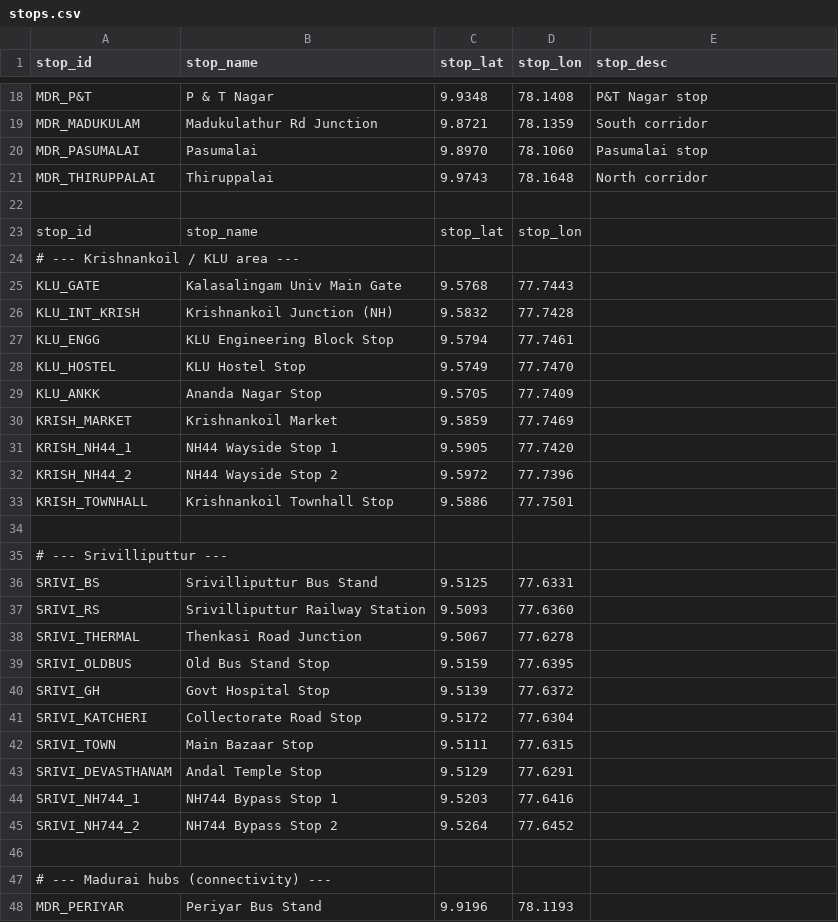
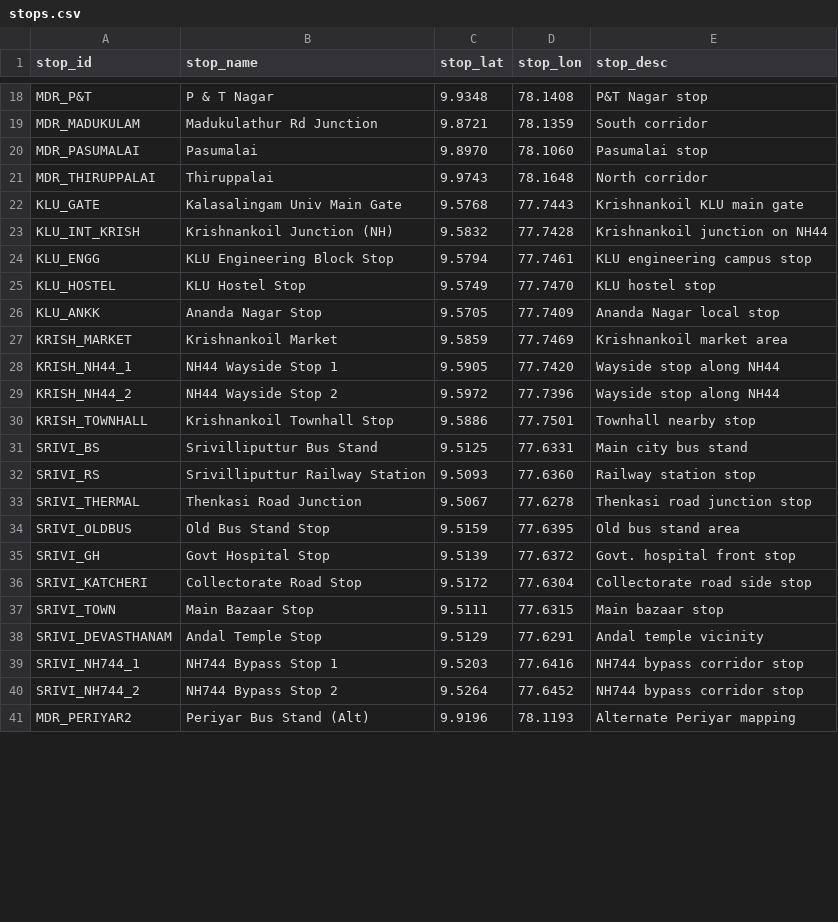
Before and after one commit to msdbalaji/namma_payanam, a CSV file: gtfs_sample/stops.csv, drawn as a sheet; only a part is shown, gaps mark what is left out; the diff covers the shown part only.

Commit message:
csv file format updated

```diff
--- a/gtfs_sample/stops.csv
+++ b/gtfs_sample/stops.csv
@@ -21,28 +21,21 @@ MDR_PASUMALAI,Pasumalai,9.8970,78.1060,Pasumalai stop
 MDR_THIRUPPALAI,Thiruppalai,9.9743,78.1648,North corridor
-
-stop_id,stop_name,stop_lat,stop_lon
-# --- Krishnankoil / KLU area ---
-KLU_GATE,Kalasalingam Univ Main Gate,9.5768,77.7443
-KLU_INT_KRISH,Krishnankoil Junction (NH),9.5832,77.7428
-KLU_ENGG,KLU Engineering Block Stop,9.5794,77.7461
-KLU_HOSTEL,KLU Hostel Stop,9.5749,77.7470
-KLU_ANKK,Ananda Nagar Stop,9.5705,77.7409
-KRISH_MARKET,Krishnankoil Market,9.5859,77.7469
-KRISH_NH44_1,NH44 Wayside Stop 1,9.5905,77.7420
-KRISH_NH44_2,NH44 Wayside Stop 2,9.5972,77.7396
-KRISH_TOWNHALL,Krishnankoil Townhall Stop,9.5886,77.7501
-
-# --- Srivilliputtur ---
-SRIVI_BS,Srivilliputtur Bus Stand,9.5125,77.6331
-SRIVI_RS,Srivilliputtur Railway Station,9.5093,77.6360
-SRIVI_THERMAL,Thenkasi Road Junction,9.5067,77.6278
-SRIVI_OLDBUS,Old Bus Stand Stop,9.5159,77.6395
-SRIVI_GH,Govt Hospital Stop,9.5139,77.6372
-SRIVI_KATCHERI,Collectorate Road Stop,9.5172,77.6304
-SRIVI_TOWN,Main Bazaar Stop,9.5111,77.6315
-SRIVI_DEVASTHANAM,Andal Temple Stop,9.5129,77.6291
-SRIVI_NH744_1,NH744 Bypass Stop 1,9.5203,77.6416
-SRIVI_NH744_2,NH744 Bypass Stop 2,9.5264,77.6452
-
-# --- Madurai hubs (connectivity) ---
-MDR_PERIYAR,Periyar Bus Stand,9.9196,78.1193
+KLU_GATE,Kalasalingam Univ Main Gate,9.5768,77.7443,Krishnankoil KLU main gate
+KLU_INT_KRISH,Krishnankoil Junction (NH),9.5832,77.7428,Krishnankoil junction on NH44
+KLU_ENGG,KLU Engineering Block Stop,9.5794,77.7461,KLU engineering campus stop
+KLU_HOSTEL,KLU Hostel Stop,9.5749,77.7470,KLU hostel stop
+KLU_ANKK,Ananda Nagar Stop,9.5705,77.7409,Ananda Nagar local stop
+KRISH_MARKET,Krishnankoil Market,9.5859,77.7469,Krishnankoil market area
+KRISH_NH44_1,NH44 Wayside Stop 1,9.5905,77.7420,Wayside stop along NH44
+KRISH_NH44_2,NH44 Wayside Stop 2,9.5972,77.7396,Wayside stop along NH44
+KRISH_TOWNHALL,Krishnankoil Townhall Stop,9.5886,77.7501,Townhall nearby stop
+SRIVI_BS,Srivilliputtur Bus Stand,9.5125,77.6331,Main city bus stand
+SRIVI_RS,Srivilliputtur Railway Station,9.5093,77.6360,Railway station stop
+SRIVI_THERMAL,Thenkasi Road Junction,9.5067,77.6278,Thenkasi road junction stop
+SRIVI_OLDBUS,Old Bus Stand Stop,9.5159,77.6395,Old bus stand area
+SRIVI_GH,Govt Hospital Stop,9.5139,77.6372,Govt. hospital front stop
+SRIVI_KATCHERI,Collectorate Road Stop,9.5172,77.6304,Collectorate road side stop
+SRIVI_TOWN,Main Bazaar Stop,9.5111,77.6315,Main bazaar stop
+SRIVI_DEVASTHANAM,Andal Temple Stop,9.5129,77.6291,Andal temple vicinity
+SRIVI_NH744_1,NH744 Bypass Stop 1,9.5203,77.6416,NH744 bypass corridor stop
+SRIVI_NH744_2,NH744 Bypass Stop 2,9.5264,77.6452,NH744 bypass corridor stop
+MDR_PERIYAR2,Periyar Bus Stand (Alt),9.9196,78.1193,Alternate Periyar mapping
```
Also changed, not shown: 10 removed rows and 54 edited cells elsewhere in this file.
